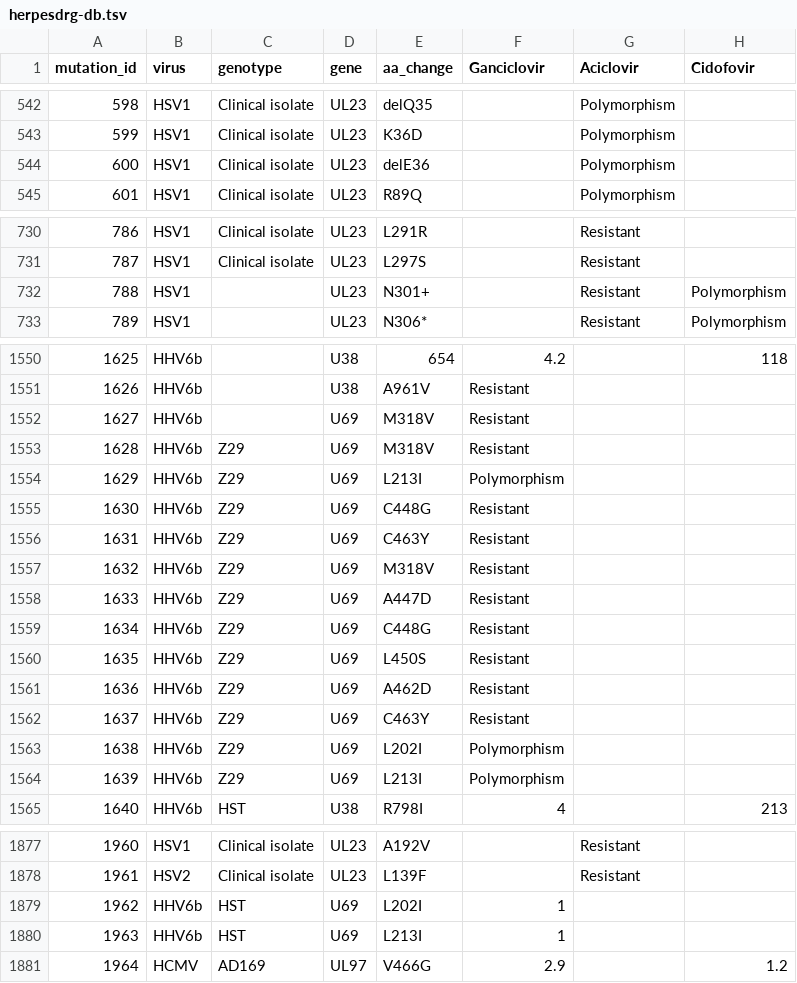
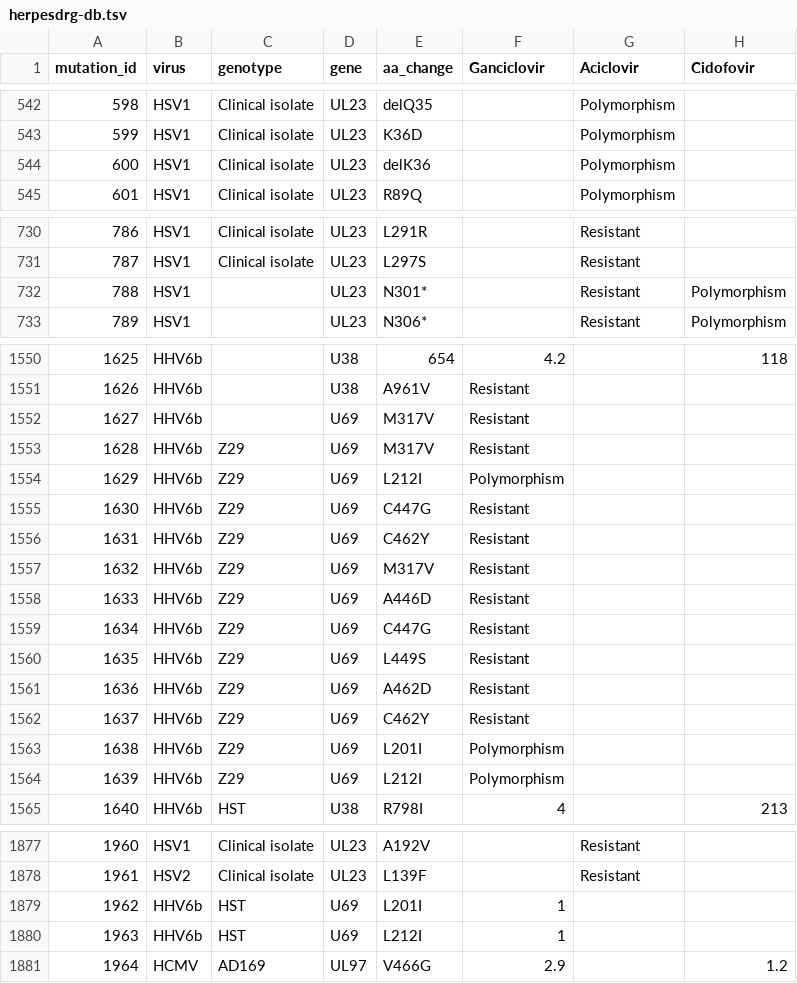
Before and after one commit to ojcharles/herpesdrg-db, a TSV file: herpesdrg-db.tsv, drawn as a sheet; only a part is shown, gaps mark what is left out; the diff covers the shown part only; the diff names each change by its address in the sheet, - before the commit and + after, or states it on an @@ line.

```diff
--- a/herpesdrg-db.tsv
+++ b/herpesdrg-db.tsv
-E544 (aa_change): delE36
+E544 (aa_change): delK36
-E732 (aa_change): N301+
+E732 (aa_change): N301*
-E1552:E1553 (aa_change): M318V
+E1552:E1553 (aa_change): M317V
-E1554 (aa_change): L213I
+E1554 (aa_change): L212I
-E1555 (aa_change): C448G
+E1555 (aa_change): C447G
-E1556 (aa_change): C463Y
+E1556 (aa_change): C462Y
-E1557 (aa_change): M318V
+E1557 (aa_change): M317V
-E1558 (aa_change): A447D
+E1558 (aa_change): A446D
-E1559 (aa_change): C448G
+E1559 (aa_change): C447G
-E1560 (aa_change): L450S
+E1560 (aa_change): L449S
-E1562 (aa_change): C463Y
+E1562 (aa_change): C462Y
-E1563 (aa_change): L202I
+E1563 (aa_change): L201I
-E1564 (aa_change): L213I
+E1564 (aa_change): L212I
-E1879 (aa_change): L202I
+E1879 (aa_change): L201I
-E1880 (aa_change): L213I
+E1880 (aa_change): L212I
```
Also changed, not shown: 4 edited cells elsewhere in this file, 1 other file.
